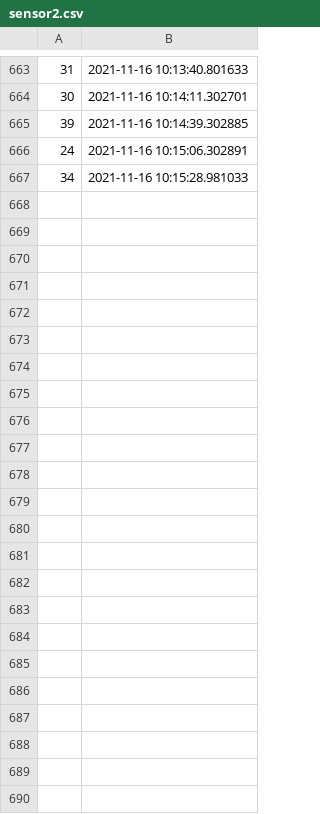
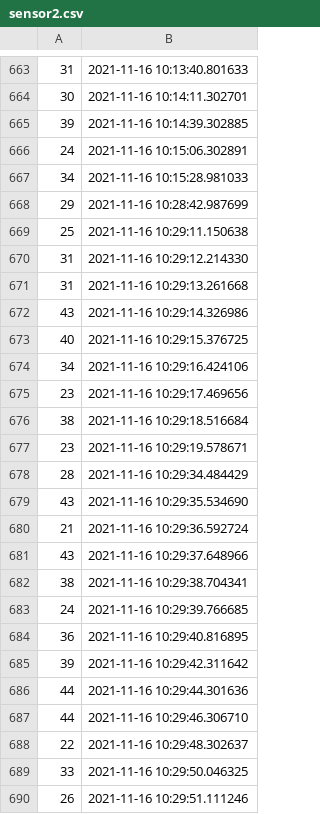
Before and after one commit to andfelsil98/dabm2021-flask, a CSV file: bd/sensor2.csv, drawn as a sheet; only a part is shown, gaps mark what is left out; the diff names each change by its address in the sheet, - before the commit and + after, or states it on an @@ line.

```diff
--- a/bd/sensor2.csv
+++ b/bd/sensor2.csv
+row 668: 29 | 2021-11-16 10:28:42.987699
+row 669: 25 | 2021-11-16 10:29:11.150638
+row 670: 31 | 2021-11-16 10:29:12.214330
+row 671: 31 | 2021-11-16 10:29:13.261668
+row 672: 43 | 2021-11-16 10:29:14.326986
+row 673: 40 | 2021-11-16 10:29:15.376725
+row 674: 34 | 2021-11-16 10:29:16.424106
+row 675: 23 | 2021-11-16 10:29:17.469656
+row 676: 38 | 2021-11-16 10:29:18.516684
+row 677: 23 | 2021-11-16 10:29:19.578671
+row 678: 28 | 2021-11-16 10:29:34.484429
+row 679: 43 | 2021-11-16 10:29:35.534690
+row 680: 21 | 2021-11-16 10:29:36.592724
+row 681: 43 | 2021-11-16 10:29:37.648966
+row 682: 38 | 2021-11-16 10:29:38.704341
+row 683: 24 | 2021-11-16 10:29:39.766685
+row 684: 36 | 2021-11-16 10:29:40.816895
+row 685: 39 | 2021-11-16 10:29:42.311642
+row 686: 44 | 2021-11-16 10:29:44.301636
+row 687: 44 | 2021-11-16 10:29:46.306710
+row 688: 22 | 2021-11-16 10:29:48.302637
+row 689: 33 | 2021-11-16 10:29:50.046325
+row 690: 26 | 2021-11-16 10:29:51.111246
```
Also changed, not shown: bd/sensor1.csv, bd/sensor3.csv, 6 other files.
